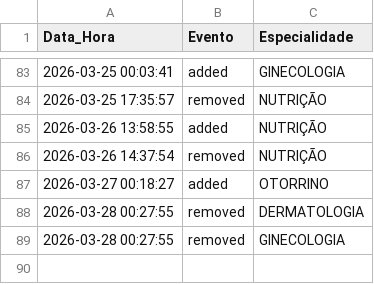
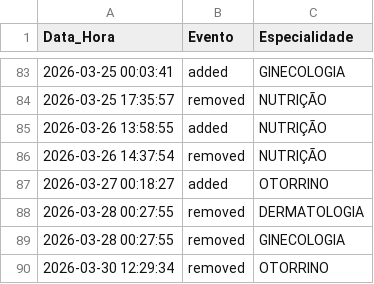
Before and after one commit to gutermanjunior/MonitorHU, a CSV file: data/history.csv, drawn as a sheet; only a part is shown, gaps mark what is left out; the diff names each change by its address in the sheet, - before the commit and + after, or states it on an @@ line.

Commit message:
Update history.csv

```diff
--- a/data/history.csv
+++ b/data/history.csv
+row 90: 2026-03-30 12:29:34 | removed | OTORRINO
```
